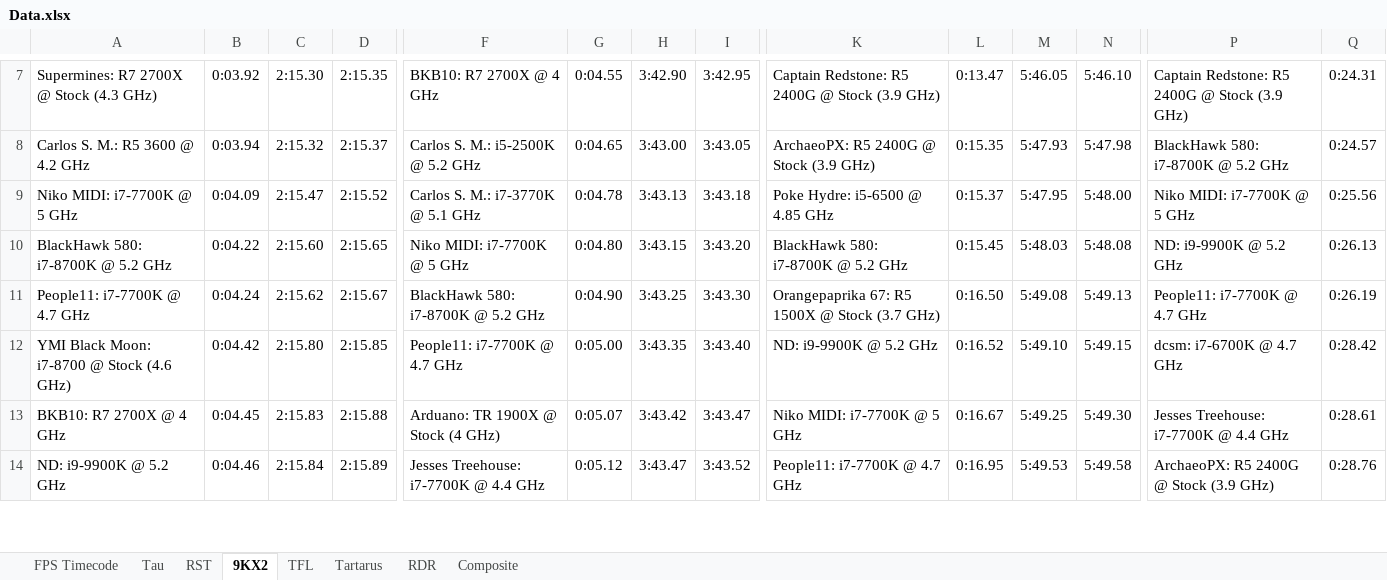
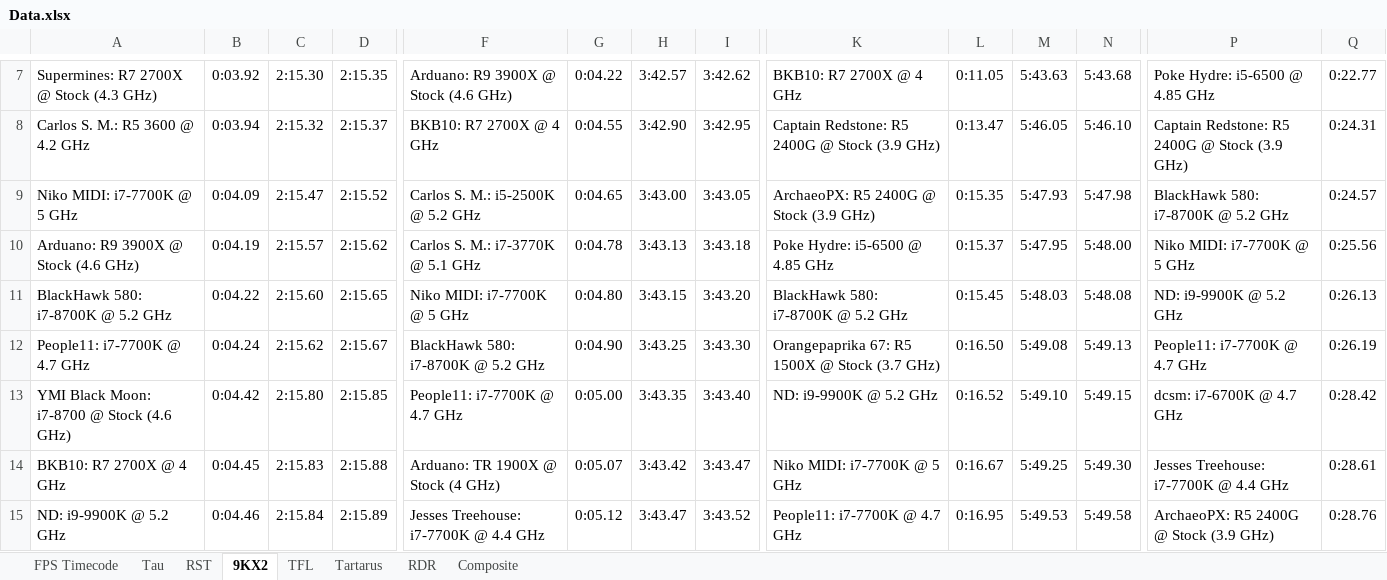
Before and after one commit to Hans5958/Official-2019-Black-MIDI-Mega-Comparison, an Excel workbook: Data.xlsx, sheet 9KX2, drawn as a sheet; only a part is shown, gaps mark what is left out; values as stored, in another font and other column widths than the file's, no borders; rows hold the shown columns only; the diff covers the shown part only; the diff names each change by its address in the sheet, - before the commit and + after, or states it on an @@ line.

```diff
--- a/Data.xlsx (sheet 9KX2)
+++ b/Data.xlsx (sheet 9KX2)
-F7: BKB10: R7 2700X @ 4 GHz
+F7: Arduano: R9 3900X @ Stock (4.6 GHz)
-G7: 0:04.55
+G7: 0:04.22
-H7: 3:42.90
+H7: 3:42.57
-I7: 3:42.95
+I7: 3:42.62
-K7: Captain Redstone: R5 2400G @ Stock (3.9 GHz)
+K7: BKB10: R7 2700X @ 4 GHz
-L7: 0:13.47
+L7: 0:11.05
-M7: 5:46.05
+M7: 5:43.63
-N7: 5:46.10
+N7: 5:43.68
-P7: Captain Redstone: R5 2400G @ Stock (3.9 GHz)
+P7: Poke Hydre: i5-6500 @ 4.85 GHz
-Q7: 0:24.31
+Q7: 0:22.77
-F8: Carlos S. M.: i5-2500K @ 5.2 GHz
+F8: BKB10: R7 2700X @ 4 GHz
-G8: 0:04.65
+G8: 0:04.55
-H8: 3:43.00
+H8: 3:42.90
-I8: 3:43.05
+I8: 3:42.95
-K8: ArchaeoPX: R5 2400G @ Stock (3.9 GHz)
+K8: Captain Redstone: R5 2400G @ Stock (3.9 GHz)
-L8: 0:15.35
+L8: 0:13.47
-M8: 5:47.93
+M8: 5:46.05
-N8: 5:47.98
+N8: 5:46.10
-P8: BlackHawk 580: i7-8700K @ 5.2 GHz
+P8: Captain Redstone: R5 2400G @ Stock (3.9 GHz)
-Q8: 0:24.57
+Q8: 0:24.31
-F9: Carlos S. M.: i7-3770K @ 5.1 GHz
+F9: Carlos S. M.: i5-2500K @ 5.2 GHz
-G9: 0:04.78
+G9: 0:04.65
-H9: 3:43.13
+H9: 3:43.00
-I9: 3:43.18
+I9: 3:43.05
-K9: Poke Hydre: i5-6500 @ 4.85 GHz
+K9: ArchaeoPX: R5 2400G @ Stock (3.9 GHz)
-L9: 0:15.37
+L9: 0:15.35
-M9: 5:47.95
+M9: 5:47.93
-N9: 5:48.00
+N9: 5:47.98
-P9: Niko MIDI: i7-7700K @ 5 GHz
+P9: BlackHawk 580: i7-8700K @ 5.2 GHz
-Q9: 0:25.56
+Q9: 0:24.57
+row 10: Arduano: R9 3900X @ Stock (4.6 GHz) | 0:04.19 | 2:15.57 | 2:15.62 | Carlos S. M.: i7-3770K @ 5.1 GHz | 0:04.78 | 3:43.13 | 3:43.18 | Poke Hydre: i5-6500 @ 4.85 GHz | 0:15.37 | 5:47.95 | 5:48.00 | Niko MIDI: i7-7700K @ 5 GHz | 0:25.56
```
Also changed, not shown: 23 edited cells and cell formats elsewhere in this sheet, sheet RST, sheet TFL, sheet Tau, sheet Tartarus, sheet RDR, sheet Composite, formulas that keep their value.
